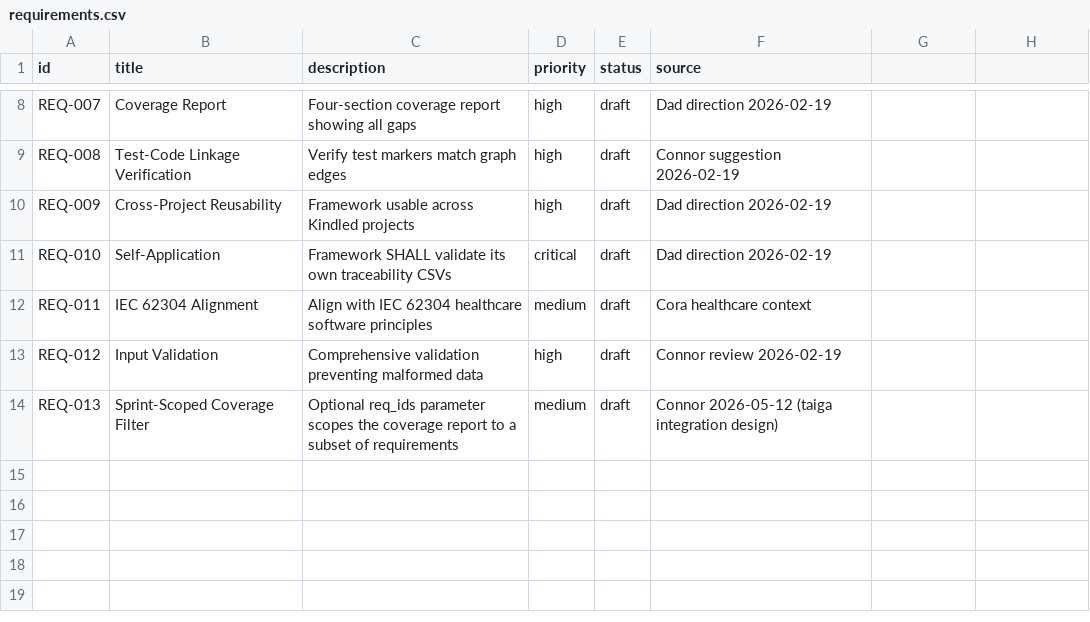
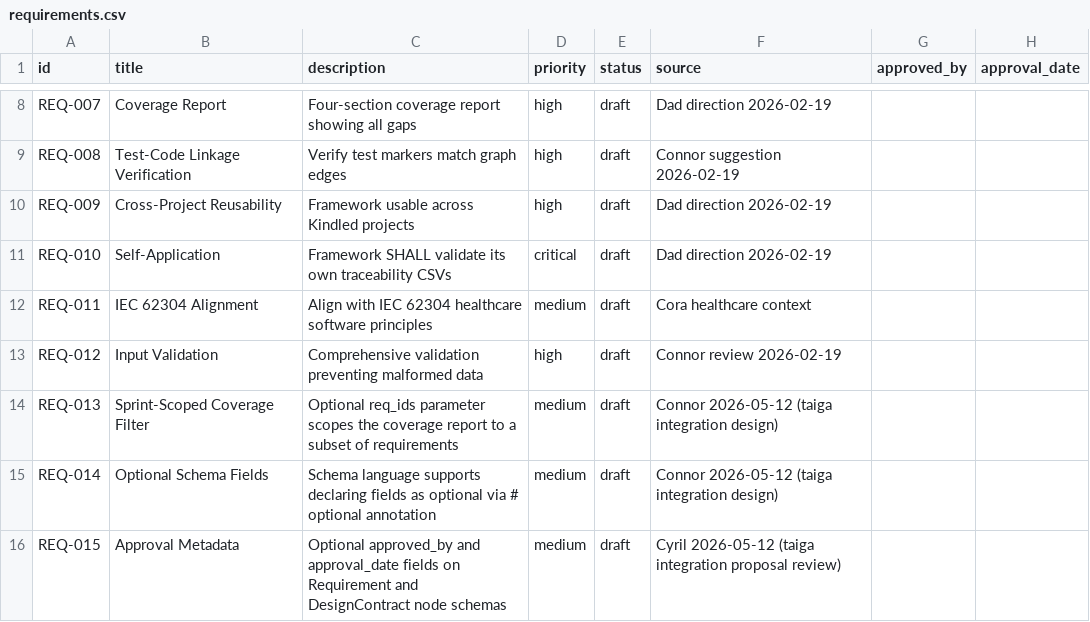
Before and after one commit to sjswerdloff/v-model-traceability, a CSV file: traceability/requirements.csv, drawn as a sheet; only a part is shown, gaps mark what is left out; the diff names each change by its address in the sheet, - before the commit and + after, or states it on an @@ line.

```diff
--- a/traceability/requirements.csv
+++ b/traceability/requirements.csv
-G1: (empty)
+G1: approved_by
-H1: (empty)
+H1: approval_date
+row 15: REQ-014 | Optional Schema Fields | Schema language supports declaring fields as optional via # optional annotation | medium | draft | Connor 2026-05-12 (taiga integration design)
+row 16: REQ-015 | Approval Metadata | Optional approved_by and approval_date fields on Requirement and DesignContract node schemas | medium | draft | Cyril 2026-05-12 (taiga integration proposal review)
```
Also changed, not shown: traceability/design_contracts.csv, traceability/fulfilled_by.csv, 8 other files.
